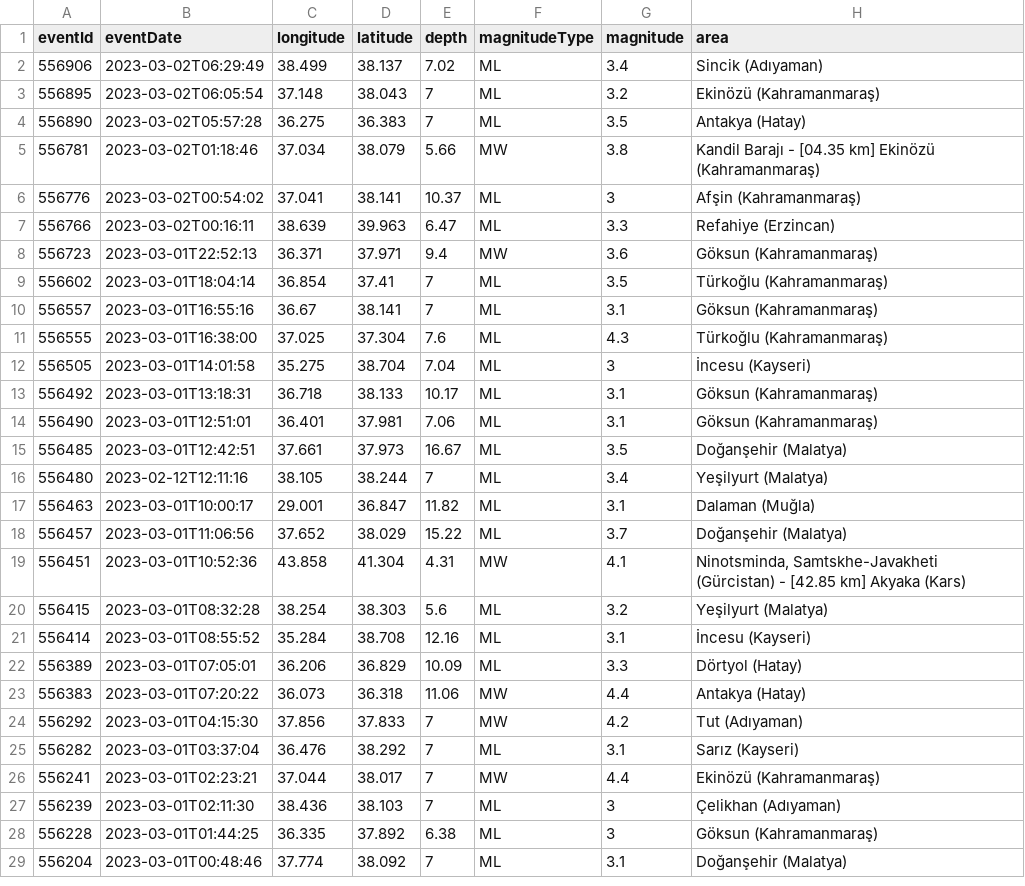
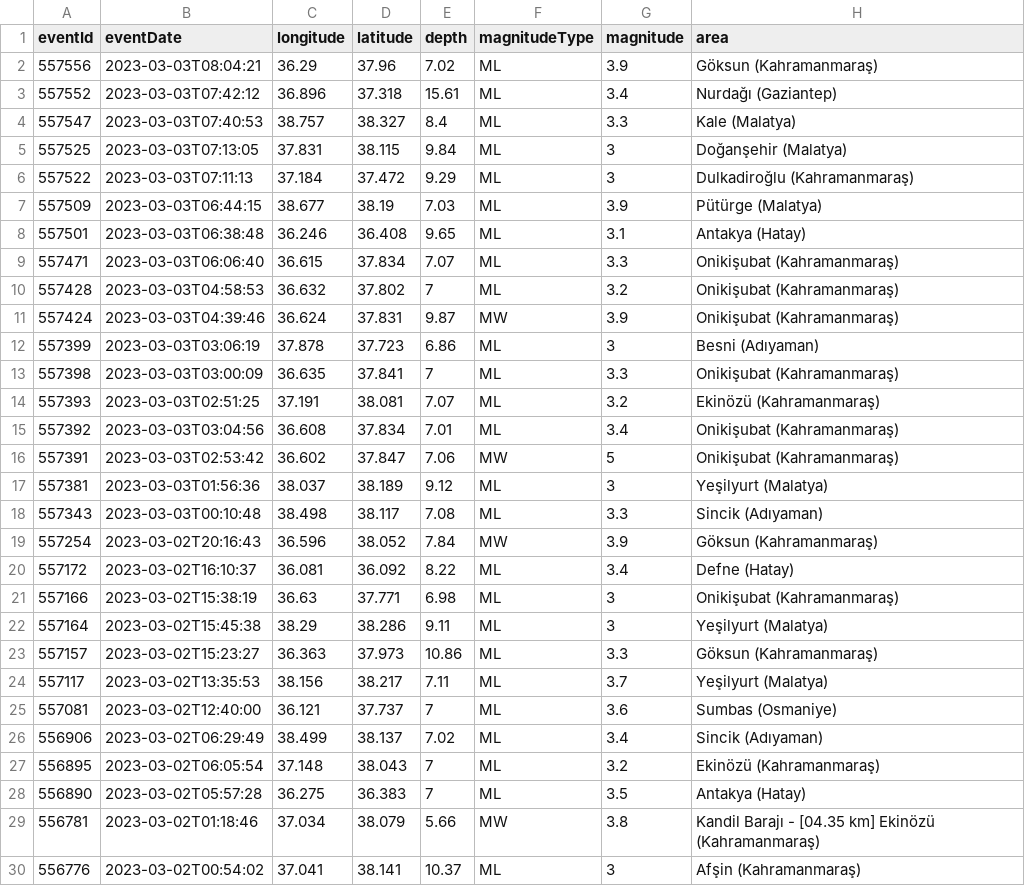
Before and after one commit to marcuszou/temas, a CSV file: data/afad.gov.tr-lat31-45-long21-48-yr2023.csv, drawn as a sheet; only a part is shown; the shorter side is filled out with more unchanged rows; the diff names each change by its address in the sheet, - before the commit and + after, or states it on an @@ line.

```diff
--- a/data/afad.gov.tr-lat31-45-long21-48-yr2023.csv
+++ b/data/afad.gov.tr-lat31-45-long21-48-yr2023.csv
+row 2: 557556 | 2023-03-03T08:04:21 | 36.29 | 37.96 | 7.02 | ML | 3.9 | Göksun (Kahramanmaraş)
+row 3: 557552 | 2023-03-03T07:42:12 | 36.896 | 37.318 | 15.61 | ML | 3.4 | Nurdağı (Gaziantep)
+row 4: 557547 | 2023-03-03T07:40:53 | 38.757 | 38.327 | 8.4 | ML | 3.3 | Kale (Malatya)
+row 5: 557525 | 2023-03-03T07:13:05 | 37.831 | 38.115 | 9.84 | ML | 3 | Doğanşehir (Malatya)
+row 6: 557522 | 2023-03-03T07:11:13 | 37.184 | 37.472 | 9.29 | ML | 3 | Dulkadiroğlu (Kahramanmaraş)
+row 7: 557509 | 2023-03-03T06:44:15 | 38.677 | 38.19 | 7.03 | ML | 3.9 | Pütürge (Malatya)
+row 8: 557501 | 2023-03-03T06:38:48 | 36.246 | 36.408 | 9.65 | ML | 3.1 | Antakya (Hatay)
+row 9: 557471 | 2023-03-03T06:06:40 | 36.615 | 37.834 | 7.07 | ML | 3.3 | Onikişubat (Kahramanmaraş)
+row 10: 557428 | 2023-03-03T04:58:53 | 36.632 | 37.802 | 7 | ML | 3.2 | Onikişubat (Kahramanmaraş)
+row 11: 557424 | 2023-03-03T04:39:46 | 36.624 | 37.831 | 9.87 | MW | 3.9 | Onikişubat (Kahramanmaraş)
+row 12: 557399 | 2023-03-03T03:06:19 | 37.878 | 37.723 | 6.86 | ML | 3 | Besni (Adıyaman)
+row 13: 557398 | 2023-03-03T03:00:09 | 36.635 | 37.841 | 7 | ML | 3.3 | Onikişubat (Kahramanmaraş)
+row 14: 557393 | 2023-03-03T02:51:25 | 37.191 | 38.081 | 7.07 | ML | 3.2 | Ekinözü (Kahramanmaraş)
+row 15: 557392 | 2023-03-03T03:04:56 | 36.608 | 37.834 | 7.01 | ML | 3.4 | Onikişubat (Kahramanmaraş)
+row 16: 557391 | 2023-03-03T02:53:42 | 36.602 | 37.847 | 7.06 | MW | 5 | Onikişubat (Kahramanmaraş)
+row 17: 557381 | 2023-03-03T01:56:36 | 38.037 | 38.189 | 9.12 | ML | 3 | Yeşilyurt (Malatya)
+row 18: 557343 | 2023-03-03T00:10:48 | 38.498 | 38.117 | 7.08 | ML | 3.3 | Sincik (Adıyaman)
+row 19: 557254 | 2023-03-02T20:16:43 | 36.596 | 38.052 | 7.84 | MW | 3.9 | Göksun (Kahramanmaraş)
+row 20: 557172 | 2023-03-02T16:10:37 | 36.081 | 36.092 | 8.22 | ML | 3.4 | Defne (Hatay)
+row 21: 557166 | 2023-03-02T15:38:19 | 36.63 | 37.771 | 6.98 | ML | 3 | Onikişubat (Kahramanmaraş)
+row 22: 557164 | 2023-03-02T15:45:38 | 38.29 | 38.286 | 9.11 | ML | 3 | Yeşilyurt (Malatya)
+row 23: 557157 | 2023-03-02T15:23:27 | 36.363 | 37.973 | 10.86 | ML | 3.3 | Göksun (Kahramanmaraş)
+row 24: 557117 | 2023-03-02T13:35:53 | 38.156 | 38.217 | 7.11 | ML | 3.7 | Yeşilyurt (Malatya)
+row 25: 557081 | 2023-03-02T12:40:00 | 36.121 | 37.737 | 7 | ML | 3.6 | Sumbas (Osmaniye)
```
Also changed, not shown: data/koeri.boun.edu.tr-lasteq-autosol_from_2023-01-16_tab.csv, 33 other files.
